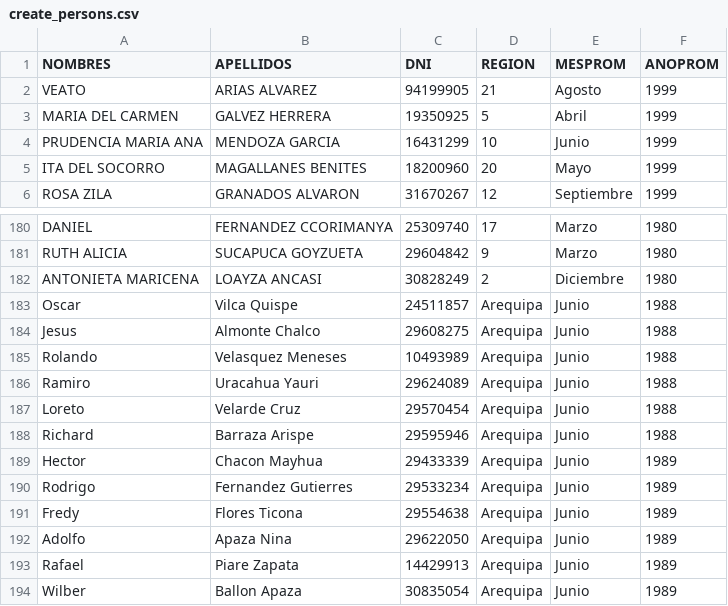
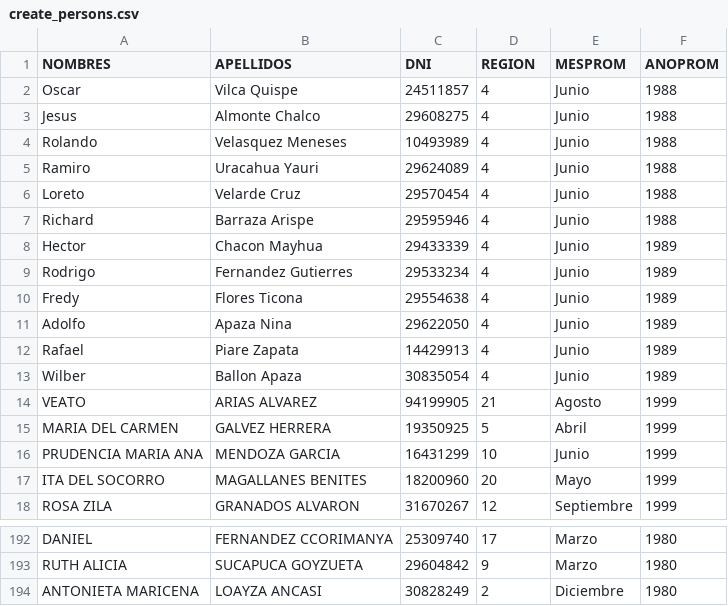
Before and after one commit to EduardoKstillo/-Pisw_2023_FAP_Deportes, a CSV file: create_persons.csv, drawn as a sheet; only a part is shown, gaps mark what is left out.

Commit message:
create_persons.csv modificado

```diff
--- a/create_persons.csv
+++ b/create_persons.csv
@@ -1,2 +1,14 @@
 NOMBRES,APELLIDOS,DNI,REGION,MESPROM,ANOPROM
+Oscar,Vilca Quispe,24511857,4,Junio,1988
+Jesus,Almonte Chalco,29608275,4,Junio,1988
+Rolando,Velasquez Meneses,10493989,4,Junio,1988
+Ramiro,Uracahua Yauri,29624089,4,Junio,1988
+Loreto,Velarde Cruz,29570454,4,Junio,1988
+Richard,Barraza Arispe,29595946,4,Junio,1988
+Hector,Chacon Mayhua,29433339,4,Junio,1989
+Rodrigo,Fernandez Gutierres,29533234,4,Junio,1989
+Fredy,Flores Ticona,29554638,4,Junio,1989
+Adolfo,Apaza Nina,29622050,4,Junio,1989
+Rafael,Piare Zapata,14429913,4,Junio,1989
+Wilber,Ballon Apaza,30835054,4,Junio,1989
 VEATO,ARIAS ALVAREZ,94199905,21,Agosto,1999
@@ -182,13 +194 @@ RUTH ALICIA,SUCAPUCA GOYZUETA,29604842,9,Marzo,1980
 ANTONIETA MARICENA,LOAYZA ANCASI,30828249,2,Diciembre,1980
-Oscar,Vilca Quispe,24511857,Arequipa,Junio,1988
-Jesus,Almonte Chalco,29608275,Arequipa,Junio,1988
-Rolando,Velasquez Meneses,10493989,Arequipa,Junio,1988
-Ramiro,Uracahua Yauri,29624089,Arequipa,Junio,1988
-Loreto,Velarde Cruz,29570454,Arequipa,Junio,1988
-Richard,Barraza Arispe,29595946,Arequipa,Junio,1988
-Hector,Chacon Mayhua,29433339,Arequipa,Junio,1989
-Rodrigo,Fernandez Gutierres,29533234,Arequipa,Junio,1989
-Fredy,Flores Ticona,29554638,Arequipa,Junio,1989
-Adolfo,Apaza Nina,29622050,Arequipa,Junio,1989
-Rafael,Piare Zapata,14429913,Arequipa,Junio,1989
-Wilber,Ballon Apaza,30835054,Arequipa,Junio,1989
```
